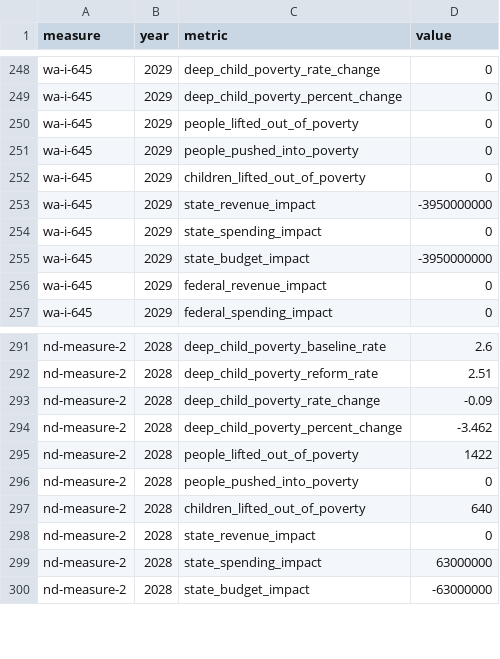
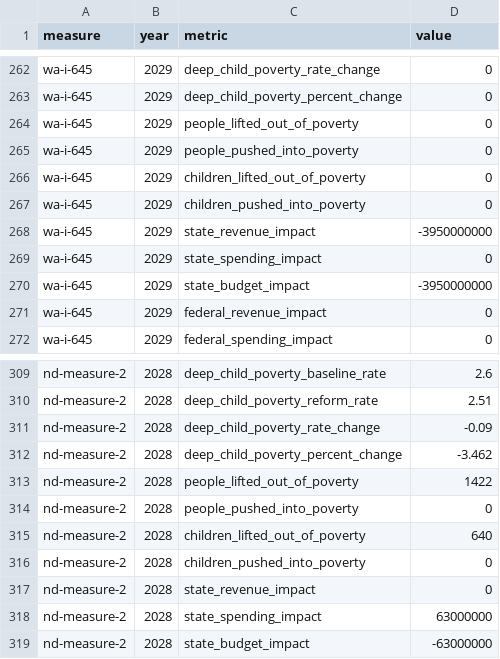
Before and after one commit to PolicyEngine/ballot-measures-2026, a CSV file: frontend/public/data-fixtures/metrics.csv, drawn as a sheet; only a part is shown, gaps mark what is left out; the diff covers the shown part only; the diff names each change by its address in the sheet, - before the commit and + after, or states it on an @@ line.

```diff
--- a/frontend/public/data-fixtures/metrics.csv
+++ b/frontend/public/data-fixtures/metrics.csv
+row 267: wa-i-645 | 2029 | children_pushed_into_poverty | 0
+row 316: nd-measure-2 | 2028 | children_pushed_into_poverty | 0
```
Also changed, not shown: 34 added rows and 13 edited cells elsewhere in this file, 39 other files.
